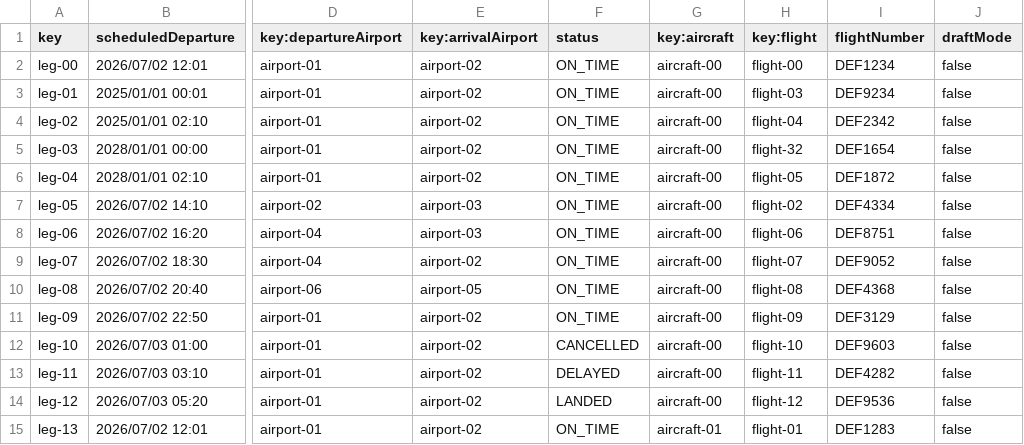
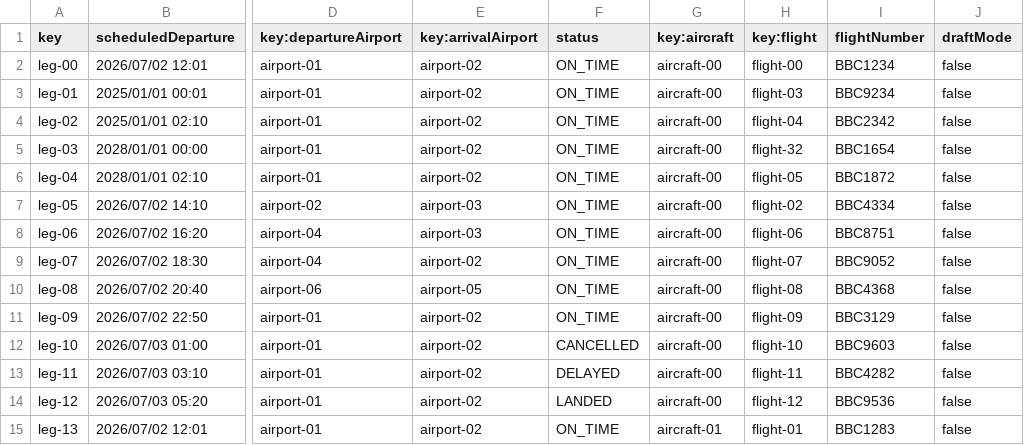
Before and after one commit to JoaquinBorjaLeon/C1-047-Acme-ANS-D03, a CSV file: src/main/resources/WEB-INF/data/sample/leg.csv, drawn as a sheet; only a part is shown, gaps mark what is left out; the diff names each change by its address in the sheet, - before the commit and + after, or states it on an @@ line.

Commit message:
Update leg.csv

```diff
--- a/src/main/resources/WEB-INF/data/sample/leg.csv
+++ b/src/main/resources/WEB-INF/data/sample/leg.csv
-I2 (flightNumber): DEF1234
+I2 (flightNumber): BBC1234
-I3 (flightNumber): DEF9234
+I3 (flightNumber): BBC9234
-I4 (flightNumber): DEF2342
+I4 (flightNumber): BBC2342
-I5 (flightNumber): DEF1654
+I5 (flightNumber): BBC1654
-I6 (flightNumber): DEF1872
+I6 (flightNumber): BBC1872
-I7 (flightNumber): DEF4334
+I7 (flightNumber): BBC4334
-I8 (flightNumber): DEF8751
+I8 (flightNumber): BBC8751
-I9 (flightNumber): DEF9052
+I9 (flightNumber): BBC9052
-I10 (flightNumber): DEF4368
+I10 (flightNumber): BBC4368
-I11 (flightNumber): DEF3129
+I11 (flightNumber): BBC3129
-I12 (flightNumber): DEF9603
+I12 (flightNumber): BBC9603
-I13 (flightNumber): DEF4282
+I13 (flightNumber): BBC4282
-I14 (flightNumber): DEF9536
+I14 (flightNumber): BBC9536
-I15 (flightNumber): DEF1283
+I15 (flightNumber): BBC1283
```
